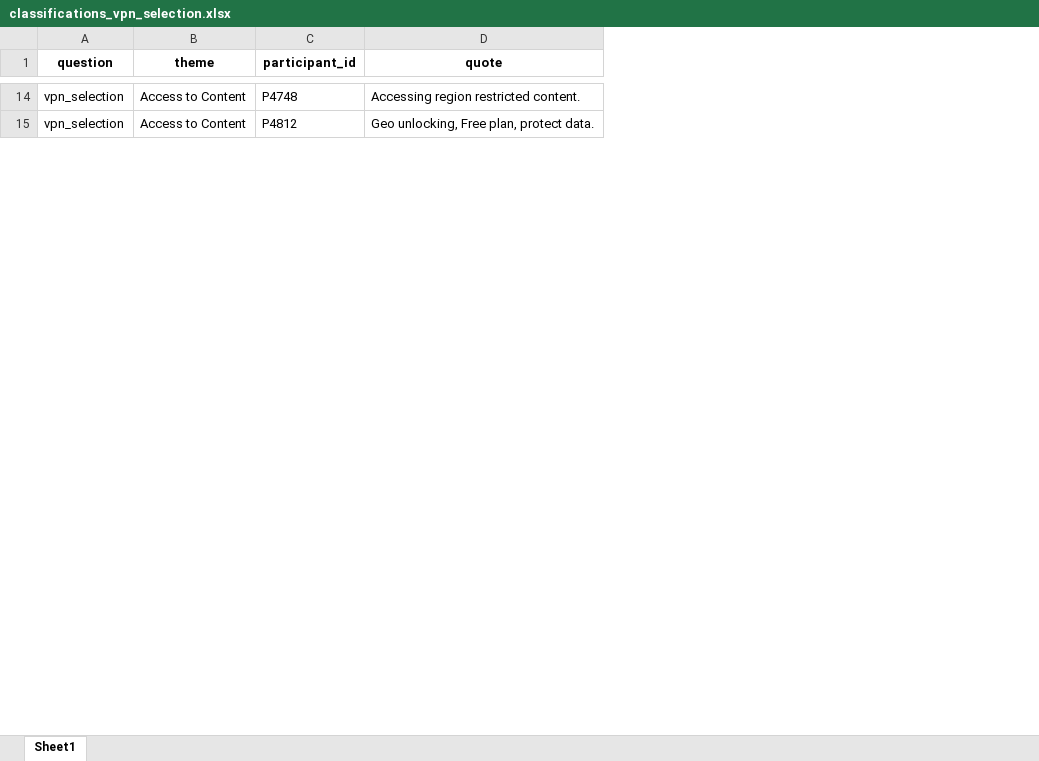
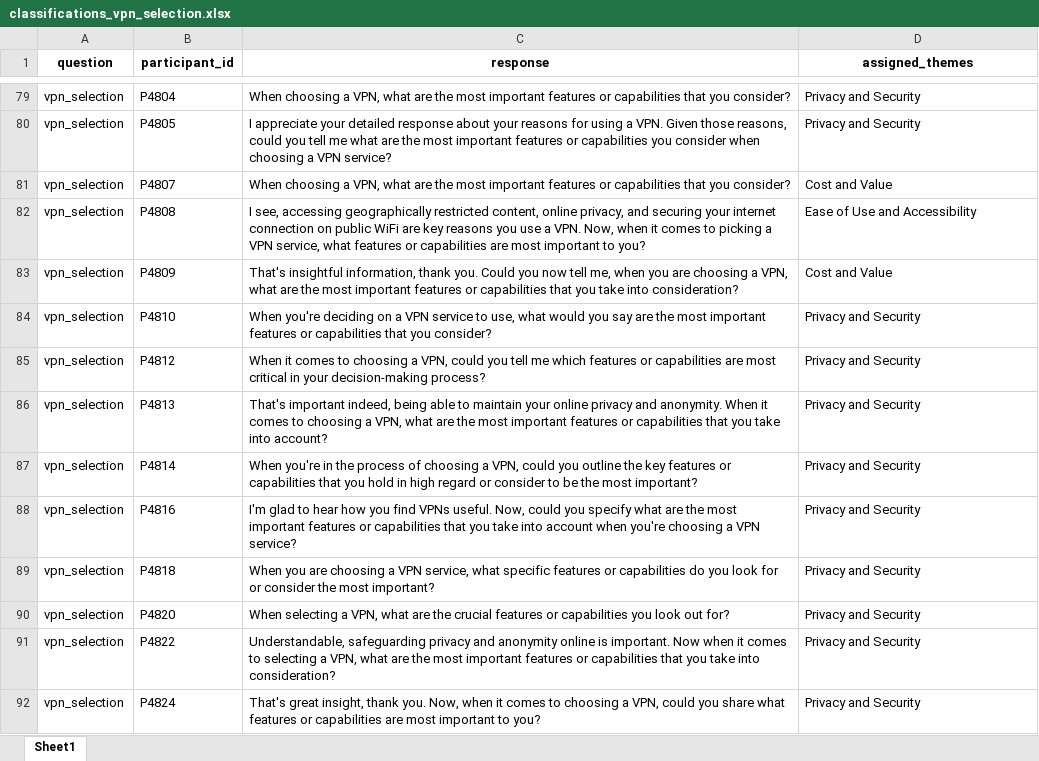
Before and after one commit to rishidandu/AiPoweredCustomerResearch, an Excel workbook: backend/outputs/classifications_vpn_selection.xlsx, sheet Sheet1, drawn as a sheet; only a part is shown, gaps mark what is left out; values as stored, in another font and other column widths than the file's, no borders; removed rows and columns are numbered as before the commit, all else as after; the diff covers the shown part only; the diff names each change by its address in the sheet, - before the commit and + after, or states it on an @@ line.

```diff
--- a/backend/outputs/classifications_vpn_selection.xlsx (sheet Sheet1)
+++ b/backend/outputs/classifications_vpn_selection.xlsx (sheet Sheet1)
-column B (theme), rows 14-15: Access to Content | Access to Content
+column C (response), row 79: When choosing a VPN, what are the most important features or capabilities that you consider?; row 85: When it comes to choosing a VPN, could you tell me which features or capabilities are most critical in your decision-making process?
-D1: quote
+D1: assigned_themes
-B79 (participant_id): P4748
+B79 (participant_id): P4804
-D79 (assigned_themes): Accessing region restricted content.
+D79 (assigned_themes): Privacy and Security
+row 80: vpn_selection | P4805 | I appreciate your detailed response about your reasons for using a VPN. Given those reasons, could you tell me what are the most important features or capabilities you consider when choosing a VPN service? | Privacy and Security
+row 81: vpn_selection | P4807 | When choosing a VPN, what are the most important features or capabilities that you consider? | Cost and Value
+row 82: vpn_selection | P4808 | I see, accessing geographically restricted content, online privacy, and securing your internet connection on public WiFi are key reasons you use a VPN. Now, when it comes to picking a VPN service, what features or capabilities are most important to you? | Ease of Use and Accessibility
+row 83: vpn_selection | P4809 | That's insightful information, thank you. Could you now tell me, when you are choosing a VPN, what are the most important features or capabilities that you take into consideration? | Cost and Value
+row 84: vpn_selection | P4810 | When you're deciding on a VPN service to use, what would you say are the most important features or capabilities that you consider? | Privacy and Security
-D85 (assigned_themes): Geo unlocking, Free plan, protect data.
+D85 (assigned_themes): Privacy and Security
+row 86: vpn_selection | P4813 | That's important indeed, being able to maintain your online privacy and anonymity. When it comes to choosing a VPN, what are the most important features or capabilities that you take into account? | Privacy and Security
+row 87: vpn_selection | P4814 | When you're in the process of choosing a VPN, could you outline the key features or capabilities that you hold in high regard or consider to be the most important? | Privacy and Security
+row 88: vpn_selection | P4816 | I'm glad to hear how you find VPNs useful. Now, could you specify what are the most important features or capabilities that you take into account when you're choosing a VPN service? | Privacy and Security
+row 89: vpn_selection | P4818 | When you are choosing a VPN service, what specific features or capabilities do you look for or consider the most important? | Privacy and Security
+row 90: vpn_selection | P4820 | When selecting a VPN, what are the crucial features or capabilities you look out for? | Privacy and Security
+row 91: vpn_selection | P4822 | Understandable, safeguarding privacy and anonymity online is important. Now when it comes to selecting a VPN, what are the most important features or capabilities that you take into consideration? | Privacy and Security
+row 92: vpn_selection | P4824 | That's great insight, thank you. Now, when it comes to choosing a VPN, could you share what features or capabilities are most important to you? | Privacy and Security
```
Also changed, not shown: 79 added rows, 2 removed rows and 15 edited cells elsewhere in this sheet, backend/outputs/classifications_remove_data_steps_probe_no.xlsx, backend/outputs/classifications_remove_data_steps_probe_yes.xlsx, 9 other files.
